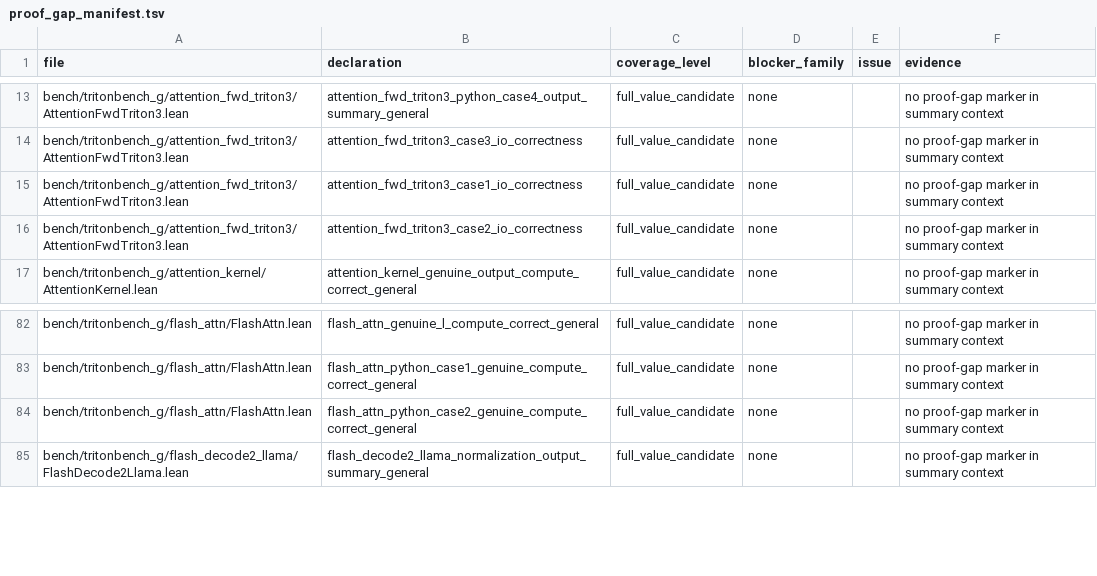
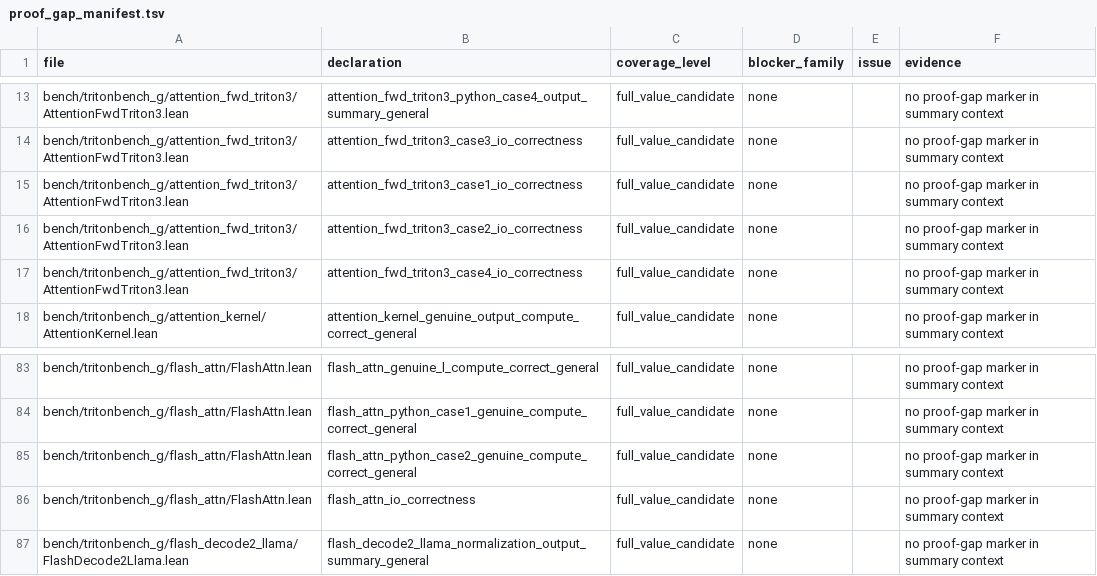
Before and after one commit to Lizn-zn/VeriTile, a TSV file: bench/tritonbench_g/proof_gap_manifest.tsv, drawn as a sheet; only a part is shown, gaps mark what is left out; the diff names each change by its address in the sheet, - before the commit and + after, or states it on an @@ line.

```diff
--- a/bench/tritonbench_g/proof_gap_manifest.tsv
+++ b/bench/tritonbench_g/proof_gap_manifest.tsv
+row 17: bench/tritonbench_g/attention_fwd_triton3/AttentionFwdTriton3.lean | attention_fwd_triton3_case4_io_correctness | full_value_candidate | none |  | no proof-gap marker in summary context
+row 86: bench/tritonbench_g/flash_attn/FlashAttn.lean | flash_attn_io_correctness | full_value_candidate | none |  | no proof-gap marker in summary context
```
